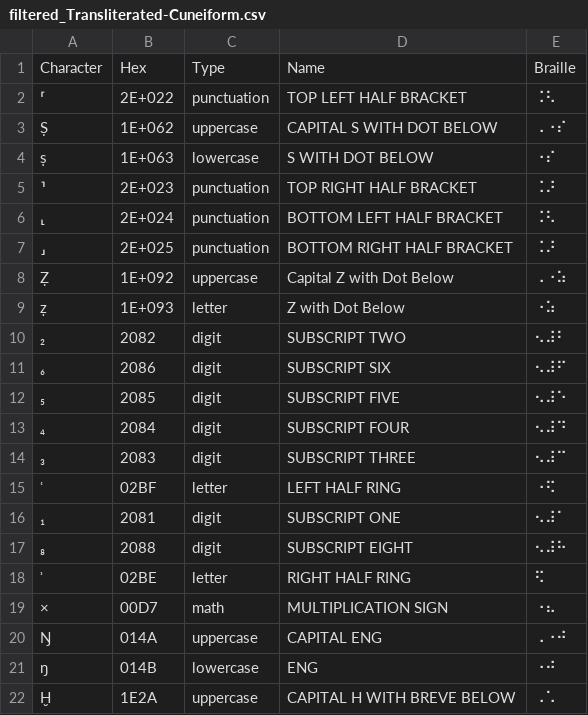
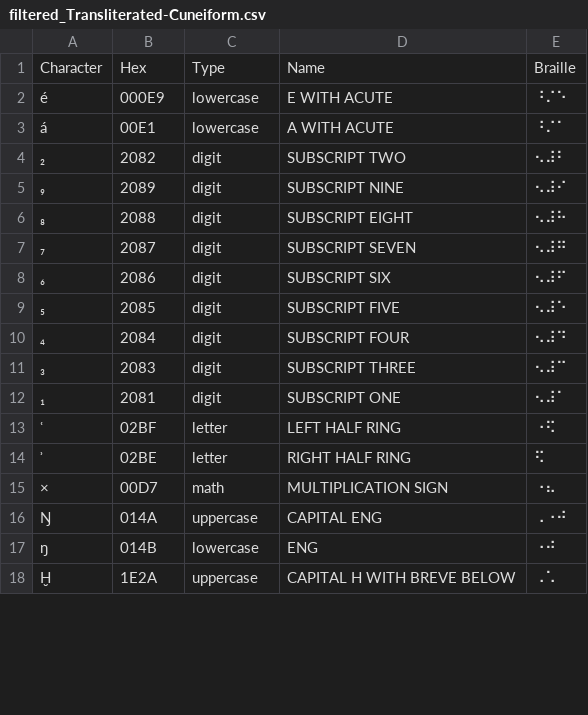
Before and after one commit to yeatersink/Niv-Louie, a CSV file: languages/filtered_Transliterated-Cuneiform.csv, drawn as a sheet; only a part is shown; the diff covers the shown part only.

```diff
--- a/languages/filtered_Transliterated-Cuneiform.csv
+++ b/languages/filtered_Transliterated-Cuneiform.csv
@@ -1,11 +1,8 @@
 Character,Hex,Type,Name,Braille
-⸢,2E+022,punctuation,TOP LEFT HALF BRACKET,⠨⠣
-Ṣ,1E+062,uppercase,CAPITAL S WITH DOT BELOW,⠠⠐⠎
-ṣ,1E+063,lowercase,S WITH DOT BELOW,⠐⠎
-⸣,2E+023,punctuation,TOP RIGHT HALF BRACKET,⠨⠜
-⸤,2E+024,punctuation,BOTTOM LEFT HALF BRACKET,⠨⠣
-⸥,2E+025,punctuation,BOTTOM RIGHT HALF BRACKET,⠨⠜
-Ẓ,1E+092,uppercase,Capital Z with Dot Below,⠠⠐⠵
-ẓ,1E+093,letter,Z with Dot Below,⠐⠵
+é,000E9,lowercase,E WITH ACUTE,⠘⠌⠑
+á,00E1,lowercase,A WITH ACUTE,⠘⠌⠁
 ₂,2082,digit,SUBSCRIPT TWO,⠢⠼⠃
+₉,2089,digit,SUBSCRIPT NINE,⠢⠼⠊
+₈,2088,digit,SUBSCRIPT EIGHT,⠢⠼⠓
+₇,2087,digit,SUBSCRIPT SEVEN,⠢⠼⠛
 ₆,2086,digit,SUBSCRIPT SIX,⠢⠼⠋
@@ -14,5 +11,4 @@ Character,Hex,Type,Name,Braille
 ₃,2083,digit,SUBSCRIPT THREE,⠢⠼⠉
+₁,2081,digit,SUBSCRIPT ONE,⠢⠼⠁
 ʿ,02BF,letter,LEFT HALF RING,⠐⠫
-₁,2081,digit,SUBSCRIPT ONE,⠢⠼⠁
-₈,2088,digit,SUBSCRIPT EIGHT,⠢⠼⠓
 ʾ,02BE,letter,RIGHT HALF RING,⠫
```
Also changed, not shown: 12 added rows, 6 removed rows and 33 moved rows elsewhere in this file, languages/filtered_Hebrew.csv, languages/filtered_Syriac.csv, 14 other files.
